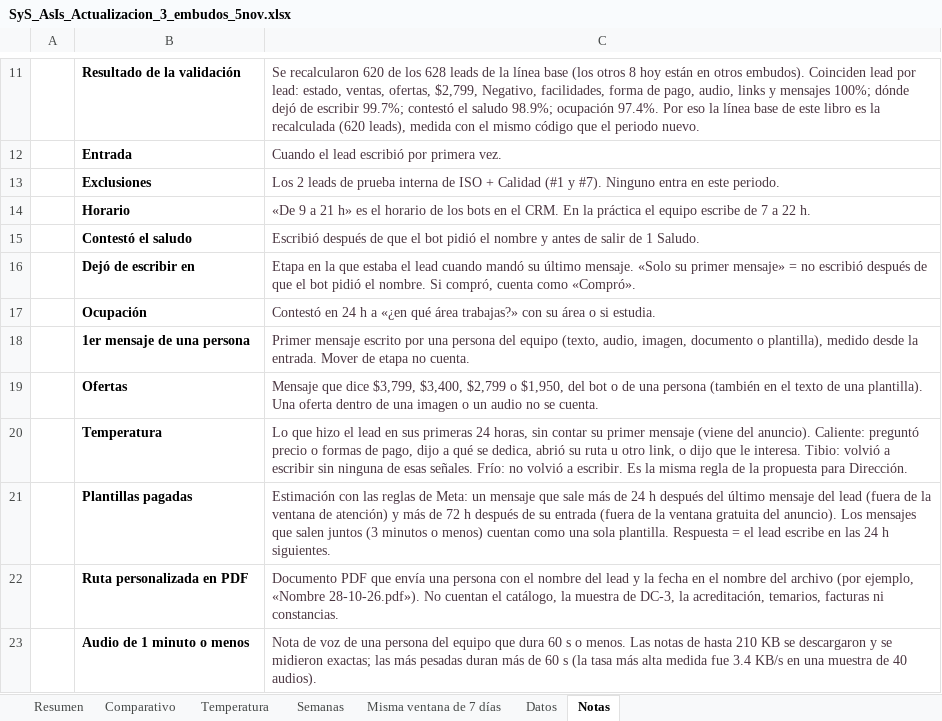
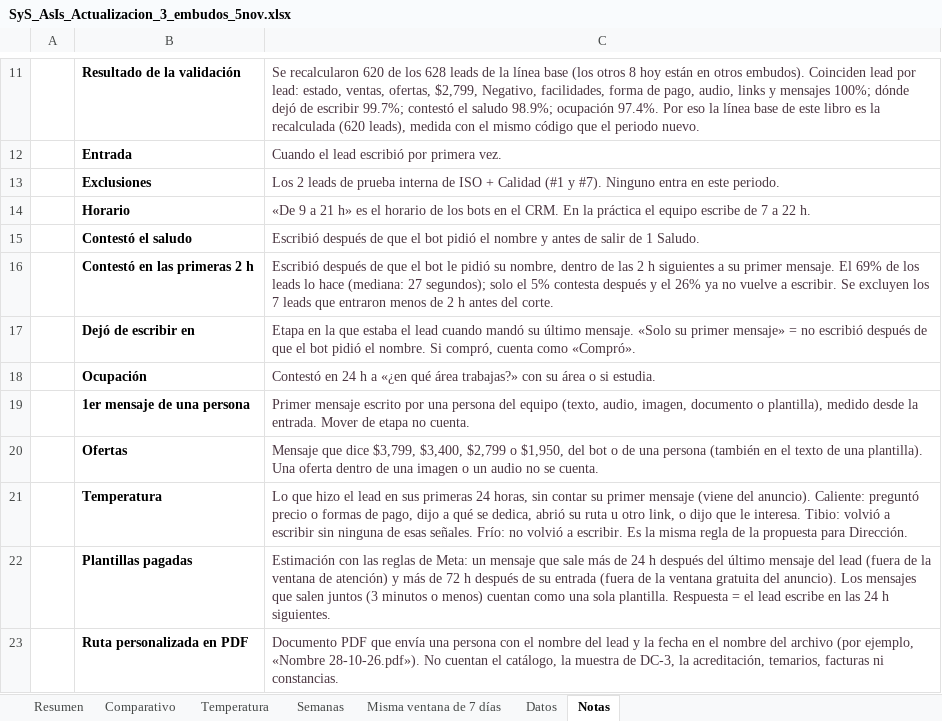
Before and after one commit to Desarrollo-Profesional-SyS/consultas, an Excel workbook: as-is-actualizacion-5nov/SyS_AsIs_Actualizacion_3_embudos_5nov.xlsx, sheet Notas, drawn as a sheet; only a part is shown, gaps mark what is left out; the shorter side is filled out with more unchanged rows; values as stored, in another font and other column widths than the file's, no borders; the diff names each change by its address in the sheet, - before the commit and + after, or states it on an @@ line.

```diff
--- a/as-is-actualizacion-5nov/SyS_AsIs_Actualizacion_3_embudos_5nov.xlsx (sheet Notas)
+++ b/as-is-actualizacion-5nov/SyS_AsIs_Actualizacion_3_embudos_5nov.xlsx (sheet Notas)
+row 16:  | Contestó en las primeras 2 h | Escribió después de que el bot le pidió su nombre, dentro de las 2 h siguientes a su primer mensaje. El 69% de los leads lo hace (mediana: 27 segundos); solo el 5% contesta después y el 26% ya no vuelve a escribir. Se excluyen los 7 leads que entraron menos de 2 h antes del corte.
```
Also changed, not shown: sheet Comparativo, sheet Datos, formulas that keep their value, 6 other files.
